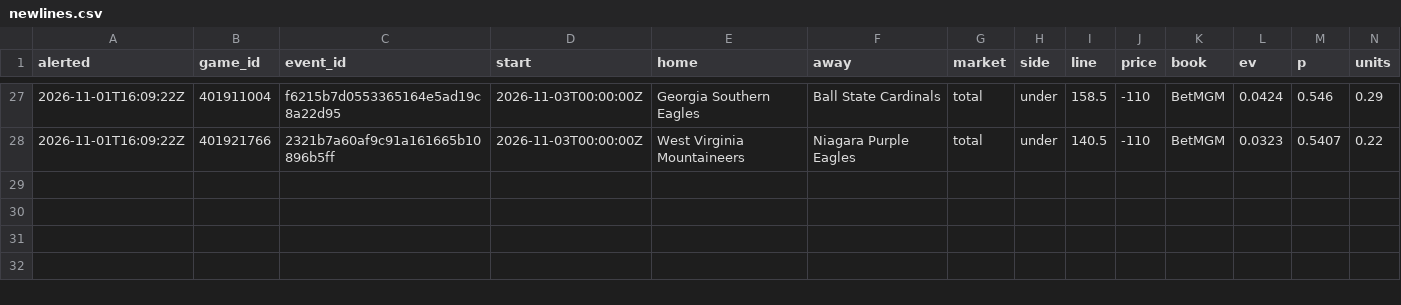
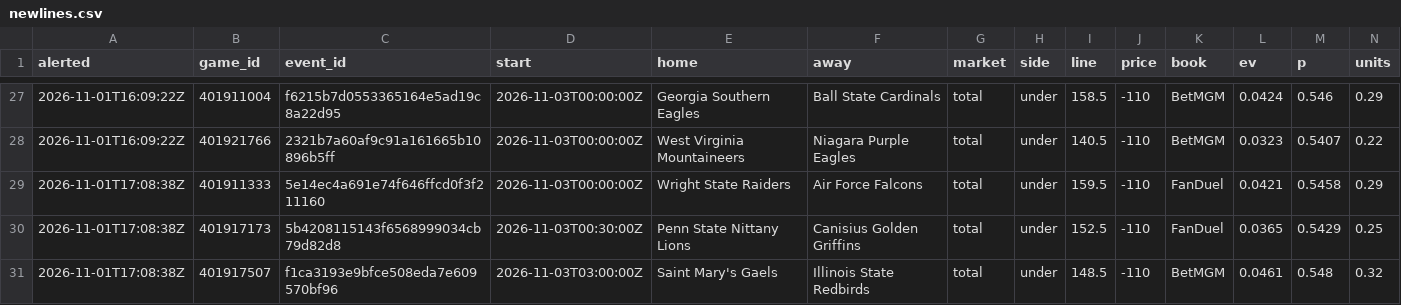
Before and after one commit to psturo77/cbb-data, a CSV file: steam/newlines.csv, drawn as a sheet; only a part is shown, gaps mark what is left out; rows hold the shown columns only; the diff names each change by its address in the sheet, - before the commit and + after, or states it on an @@ line.

```diff
--- a/steam/newlines.csv
+++ b/steam/newlines.csv
+row 29: 2026-11-01T17:08:38Z | 401911333 | 5e14ec4a691e74f646ffcd0f3f211160 | 2026-11-03T00:00:00Z | Wright State Raiders | Air Force Falcons | total | under | 159.5 | -110 | FanDuel | 0.0421 | 0.5458 | 0.29
+row 30: 2026-11-01T17:08:38Z | 401917173 | 5b4208115143f6568999034cb79d82d8 | 2026-11-03T00:30:00Z | Penn State Nittany Lions | Canisius Golden Griffins | total | under | 152.5 | -110 | FanDuel | 0.0365 | 0.5429 | 0.25
+row 31: 2026-11-01T17:08:38Z | 401917507 | f1ca3193e9bfce508eda7e609570bf96 | 2026-11-03T03:00:00Z | Saint Mary's Gaels | Illinois State Redbirds | total | under | 148.5 | -110 | BetMGM | 0.0461 | 0.548 | 0.32
```
